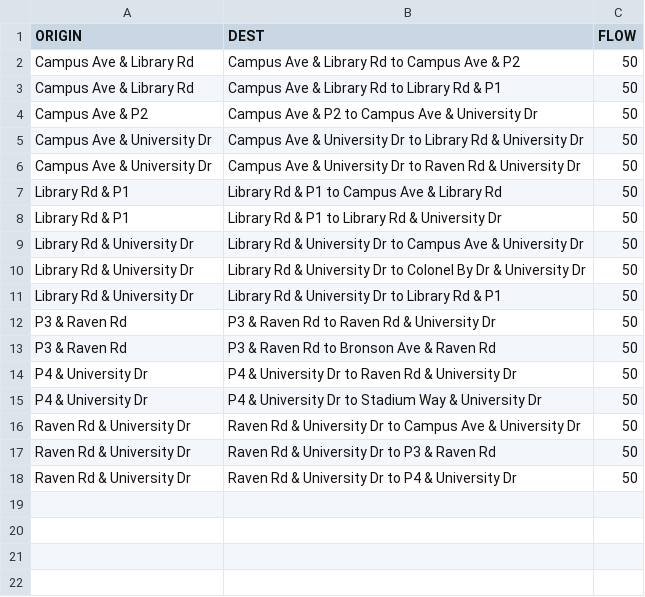
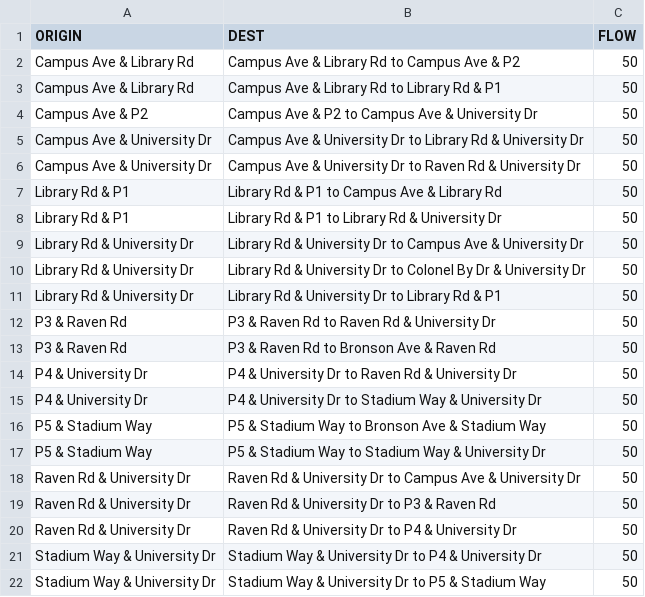
Before and after one commit to braedenkloke/model-campus-evacuation, a CSV file: input_data/od_data/campus_traffic_flow_01.csv, drawn as a sheet.

```diff
--- a/input_data/od_data/campus_traffic_flow_01.csv
+++ b/input_data/od_data/campus_traffic_flow_01.csv
@@ -15,2 +15,4 @@ P4 & University Dr,P4 & University Dr to Raven Rd & University Dr,50
 P4 & University Dr,P4 & University Dr to Stadium Way & University Dr,50
+P5 & Stadium Way,P5 & Stadium Way to Bronson Ave & Stadium Way,50
+P5 & Stadium Way,P5 & Stadium Way to Stadium Way & University Dr,50
 Raven Rd & University Dr,Raven Rd & University Dr to Campus Ave & University Dr,50
@@ -18 +20,3 @@ Raven Rd & University Dr,Raven Rd & University Dr to P3 & Raven Rd,50
 Raven Rd & University Dr,Raven Rd & University Dr to P4 & University Dr,50
+Stadium Way & University Dr,Stadium Way & University Dr to P4 & University Dr,50
+Stadium Way & University Dr,Stadium Way & University Dr to P5 & Stadium Way,50
```
Also changed, not shown: 1 other file.
